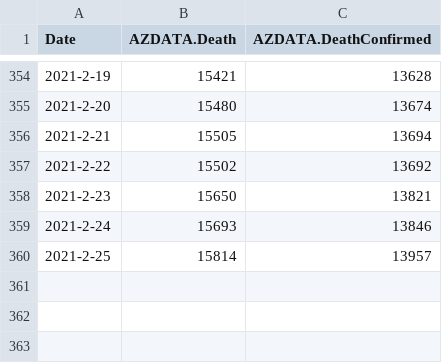
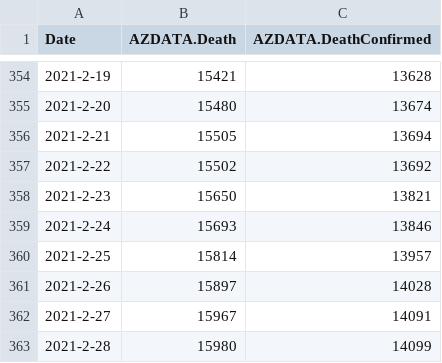
Before and after one commit to freemanbach/Python, a CSV file: python3/covid/azdata.csv, drawn as a sheet; only a part is shown, gaps mark what is left out; the diff names each change by its address in the sheet, - before the commit and + after, or states it on an @@ line.

Commit message:
updated US states death counts

```diff
--- a/python3/covid/azdata.csv
+++ b/python3/covid/azdata.csv
+row 361: 2021-2-26 | 15897 | 14028
+row 362: 2021-2-27 | 15967 | 14091
+row 363: 2021-2-28 | 15980 | 14099
```
Also changed, not shown: python3/covid/gadata.csv, python3/covid/ildata.csv, 47 other files.
